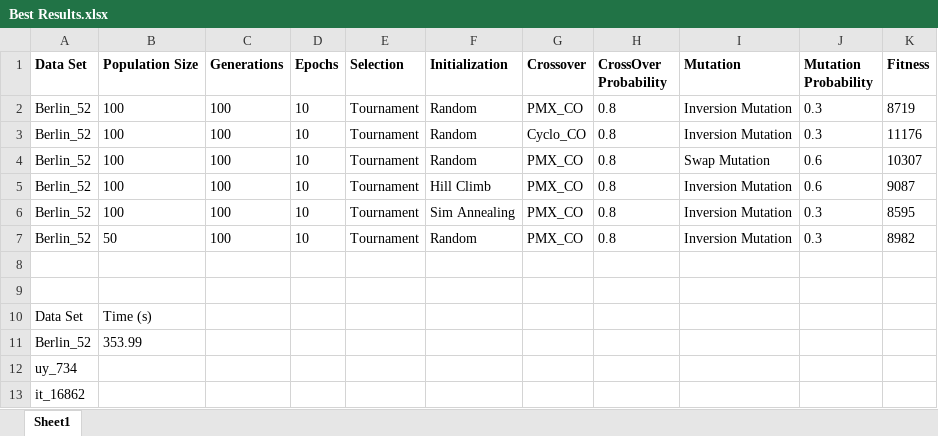
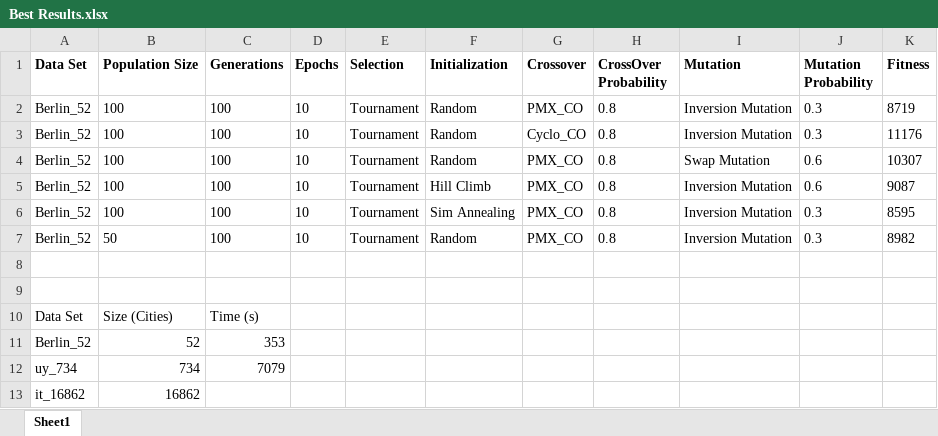
Before and after one commit to luisfernandoagottani/TSP_with_genetic_algorithm, an Excel workbook: Best Results.xlsx, sheet Sheet1, drawn as a sheet; values as stored, in another font and other column widths than the file's, no borders; the diff names each change by its address in the sheet, - before the commit and + after, or states it on an @@ line.

```diff
--- a/Best Results.xlsx (sheet Sheet1)
+++ b/Best Results.xlsx (sheet Sheet1)
-B10 (Population Size): Time (s)
+B10 (Population Size): Size (Cities)
-C10 (Generations): (empty)
+C10 (Generations): Time (s)
-B11 (Population Size): 353.99
+B11 (Population Size): 52
-C11 (Generations): (empty)
+C11 (Generations): 353
-B12 (Population Size): (empty)
+B12 (Population Size): 734
-C12 (Generations): (empty)
+C12 (Generations): 7079
-B13 (Population Size): (empty)
+B13 (Population Size): 16862
```
Also changed, not shown: 10 other files.
